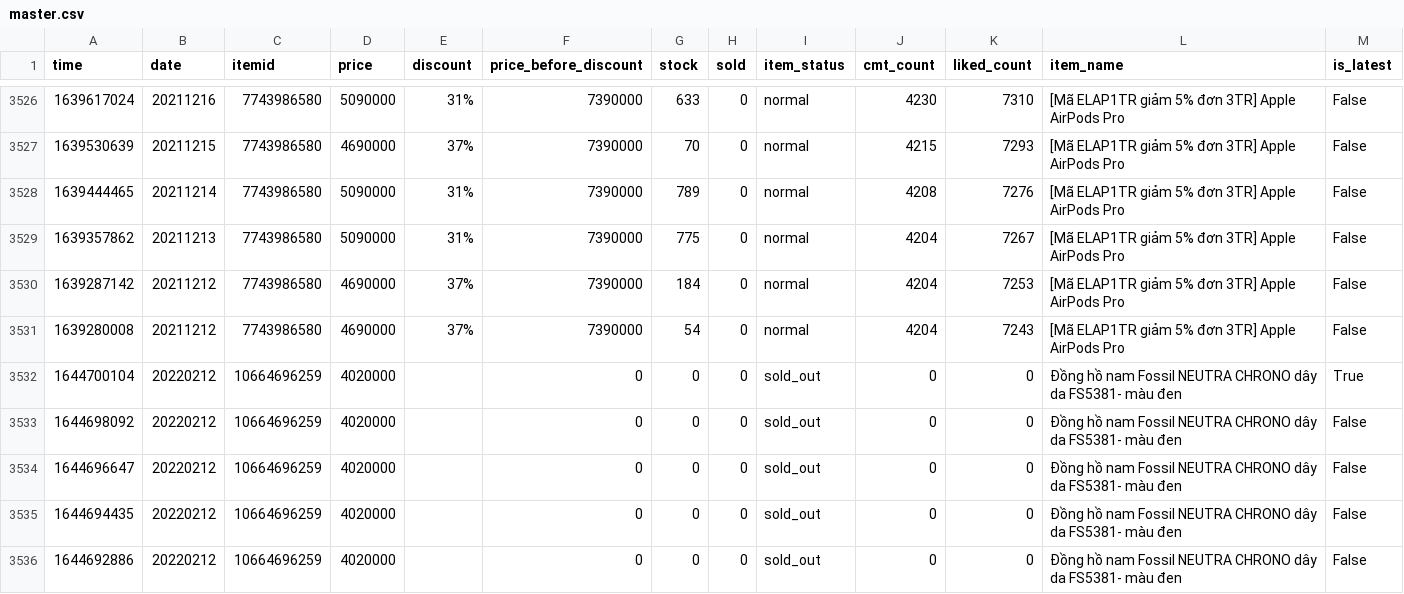
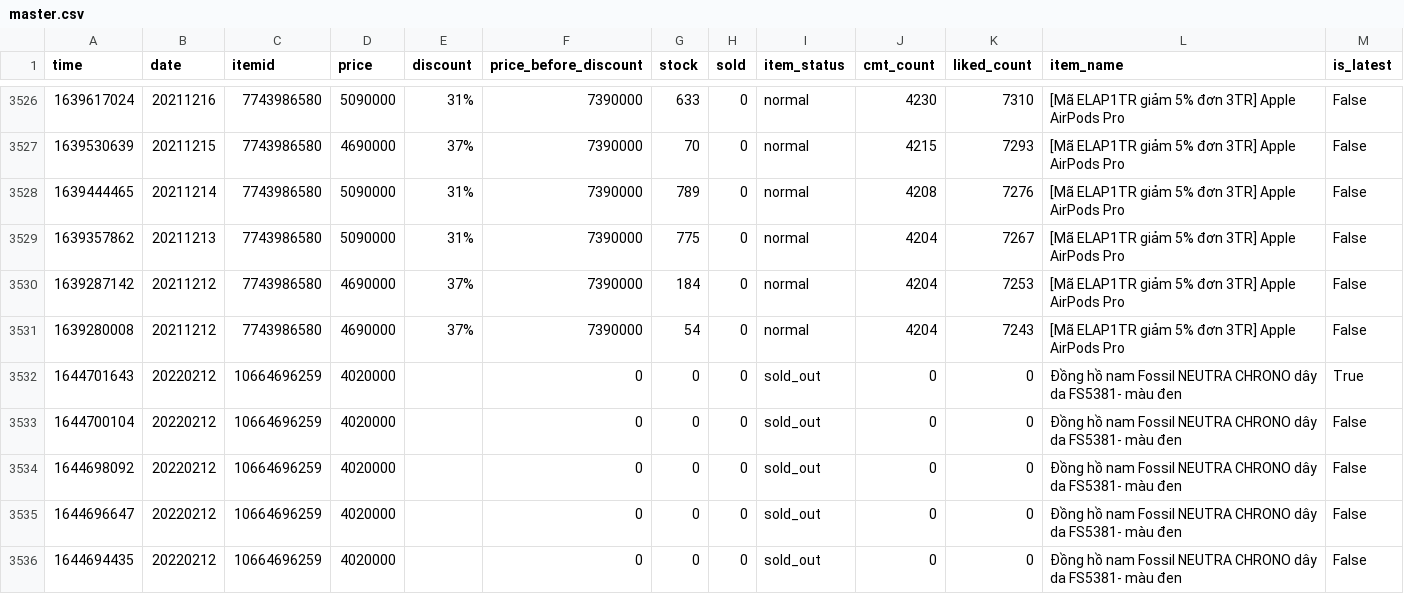
Before and after one commit to duyet/shopee-track-demo, a CSV file: data/master.csv, drawn as a sheet; only a part is shown, gaps mark what is left out; the shorter side is filled out with more unchanged rows.

```diff
--- a/data/master.csv
+++ b/data/master.csv
@@ -3531,3 +3531,4 @@ time,date,itemid,price,discount,price_before_discount,stock,sold,item_status,cmt
 1639280008,20211212,7743986580,4690000,37%,7390000,54,0,normal,4204,7243,[Mã ELAP1TR giảm 5% đơn 3TR] Apple AirPods Pro ,False
-1644700104,20220212,10664696259,4020000,,0,0,0,sold_out,0,0,Đồng hồ nam Fossil NEUTRA CHRONO dây da FS5381- màu đen,True
+1644701643,20220212,10664696259,4020000,,0,0,0,sold_out,0,0,Đồng hồ nam Fossil NEUTRA CHRONO dây da FS5381- màu đen,True
+1644700104,20220212,10664696259,4020000,,0,0,0,sold_out,0,0,Đồng hồ nam Fossil NEUTRA CHRONO dây da FS5381- màu đen,False
 1644698092,20220212,10664696259,4020000,,0,0,0,sold_out,0,0,Đồng hồ nam Fossil NEUTRA CHRONO dây da FS5381- màu đen,False
```
Also changed, not shown: data/history/10664696259.csv, 1 other file.
